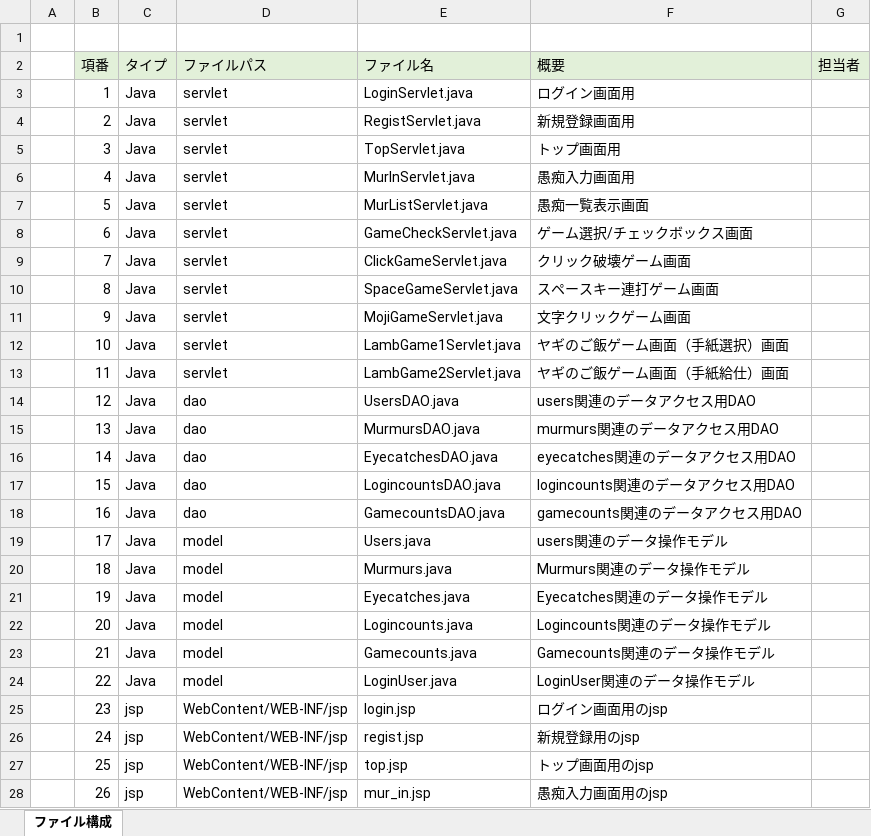
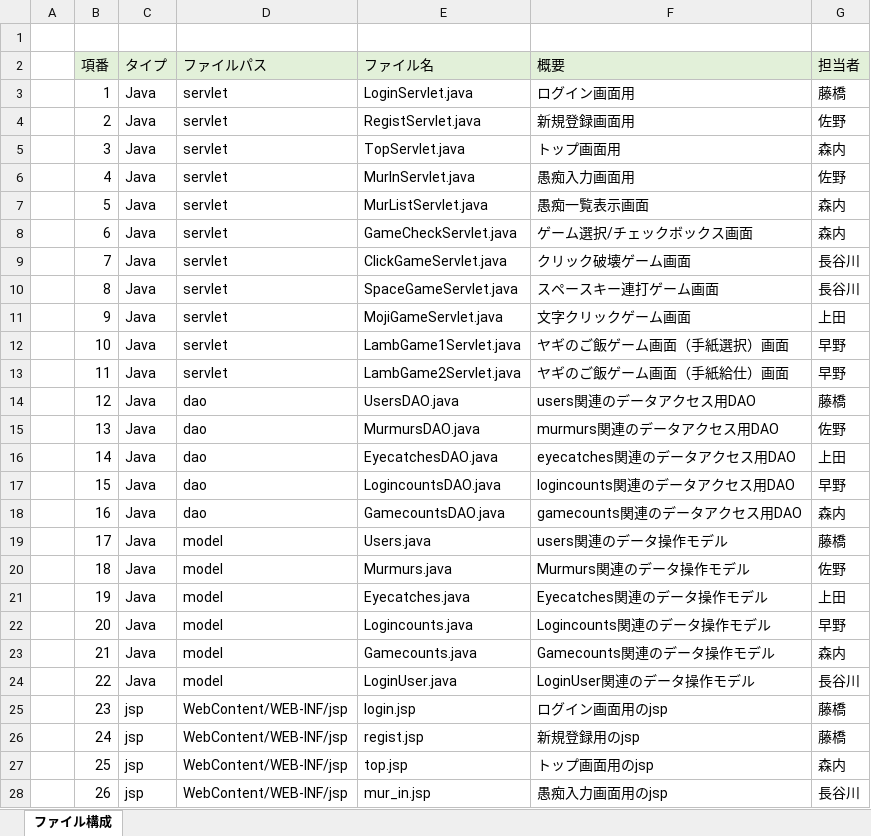
Before and after one commit to dojo2023/B-2, an Excel workbook: doc/05_ファイル構成一覧表_BtwoB.xlsx, sheet ファイル構成, drawn as a sheet; only a part is shown; values as stored, in another font and other column widths than the file's, no borders; the diff covers the shown part only; the diff names each change by its address in the sheet, - before the commit and + after, or states it on an @@ line.

Commit message:
ファイル構成_0615_3

```diff
--- a/doc/05_ファイル構成一覧表_BtwoB.xlsx (sheet ファイル構成)
+++ b/doc/05_ファイル構成一覧表_BtwoB.xlsx (sheet ファイル構成)
-G3 (担当者): (empty)
+G3 (担当者): 藤橋
-G4 (担当者): (empty)
+G4 (担当者): 佐野
-G5 (担当者): (empty)
+G5 (担当者): 森内
-G6 (担当者): (empty)
+G6 (担当者): 佐野
-G7:G8 (担当者): (empty)
+G7:G8 (担当者): 森内
-G9:G10 (担当者): (empty)
+G9:G10 (担当者): 長谷川
-G11 (担当者): (empty)
+G11 (担当者): 上田
-G12:G13 (担当者): (empty)
+G12:G13 (担当者): 早野
-G14 (担当者): (empty)
+G14 (担当者): 藤橋
-G15 (担当者): (empty)
+G15 (担当者): 佐野
-G16 (担当者): (empty)
+G16 (担当者): 上田
-G17 (担当者): (empty)
+G17 (担当者): 早野
-G18 (担当者): (empty)
+G18 (担当者): 森内
-G19 (担当者): (empty)
+G19 (担当者): 藤橋
-G20 (担当者): (empty)
+G20 (担当者): 佐野
-G21 (担当者): (empty)
+G21 (担当者): 上田
-G22 (担当者): (empty)
+G22 (担当者): 早野
-G23 (担当者): (empty)
+G23 (担当者): 森内
-G24 (担当者): (empty)
+G24 (担当者): 長谷川
-G25:G26 (担当者): (empty)
+G25:G26 (担当者): 藤橋
-G27 (担当者): (empty)
+G27 (担当者): 森内
-G28 (担当者): (empty)
+G28 (担当者): 長谷川
```
Also changed, not shown: 1 added row and 34 edited cells elsewhere in this sheet.
